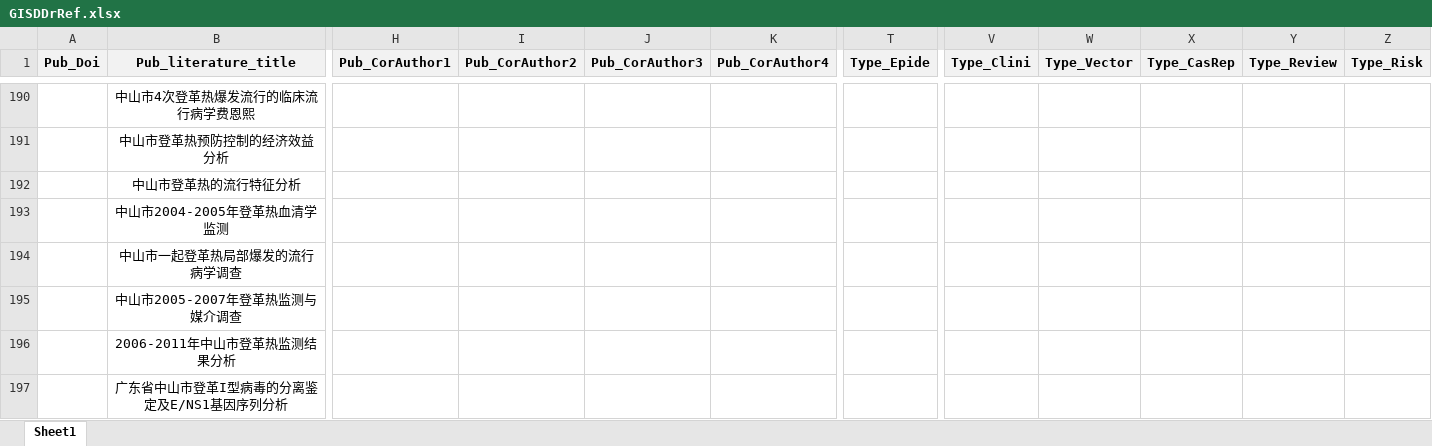
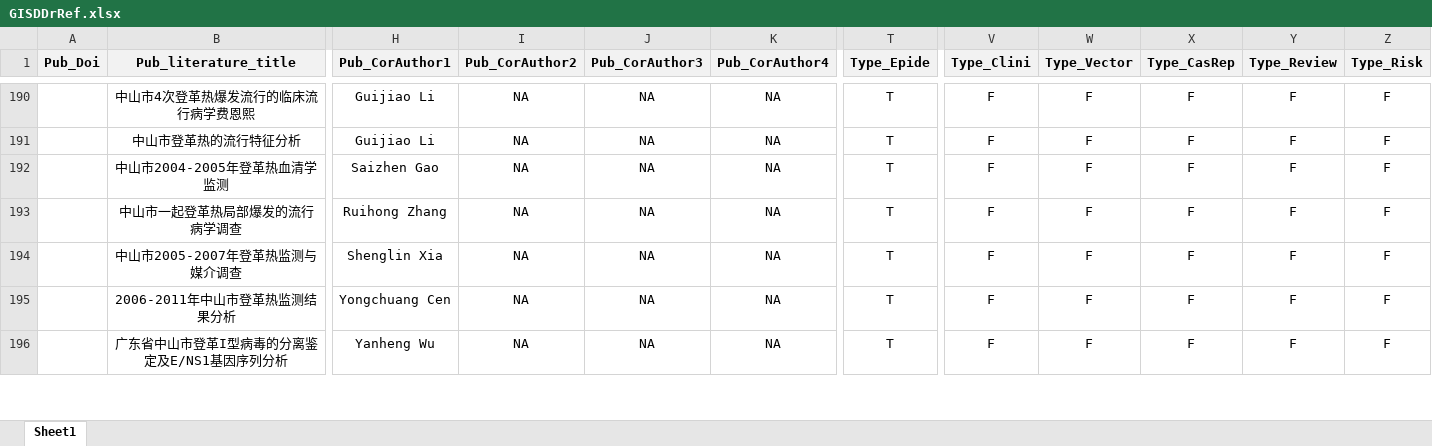
Before and after one commit to GuoXiang9399/GISDDrRef, an Excel workbook: Data/GISDDrRef.xlsx, sheet Sheet1, drawn as a sheet; only a part is shown, gaps mark what is left out; values as stored, in another font and other column widths than the file's, no borders; removed rows and columns are numbered as before the commit, all else as after; rows hold the shown columns only; the diff covers the shown part only; the diff names each change by its address in the sheet, - before the commit and + after, or states it on an @@ line.

```diff
--- a/Data/GISDDrRef.xlsx (sheet Sheet1)
+++ b/Data/GISDDrRef.xlsx (sheet Sheet1)
-H190 (Pub_CorAuthor1): (empty)
+H190 (Pub_CorAuthor1): Guijiao Li
-I190 (Pub_CorAuthor2): (empty)
+I190 (Pub_CorAuthor2): NA
-J190 (Pub_CorAuthor3): (empty)
+J190 (Pub_CorAuthor3): NA
-K190 (Pub_CorAuthor4): (empty)
+K190 (Pub_CorAuthor4): NA
-T190 (Type_Epide): (empty)
+T190 (Type_Epide): T
-V190 (Type_Clini): (empty)
+V190 (Type_Clini): F
-W190 (Type_Vector): (empty)
+W190 (Type_Vector): F
-X190 (Type_CasRep): (empty)
+X190 (Type_CasRep): F
-Y190 (Type_Review): (empty)
+Y190 (Type_Review): F
-Z190 (Type_Risk): (empty)
+Z190 (Type_Risk): F
-row 191:  | 中山市登革热预防控制的经济效益分析
-H191 (Pub_CorAuthor1): (empty)
+H191 (Pub_CorAuthor1): Guijiao Li
-I191:I196 (Pub_CorAuthor2): (empty)
+I191:I196 (Pub_CorAuthor2): NA
-J191:J196 (Pub_CorAuthor3): (empty)
+J191:J196 (Pub_CorAuthor3): NA
-K191:K196 (Pub_CorAuthor4): (empty)
+K191:K196 (Pub_CorAuthor4): NA
-T191:T196 (Type_Epide): (empty)
+T191:T196 (Type_Epide): T
-V191:V196 (Type_Clini): (empty)
+V191:V196 (Type_Clini): F
-W191:W196 (Type_Vector): (empty)
+W191:W196 (Type_Vector): F
-X191:X196 (Type_CasRep): (empty)
+X191:X196 (Type_CasRep): F
-Y191:Y196 (Type_Review): (empty)
+Y191:Y196 (Type_Review): F
-Z191:Z196 (Type_Risk): (empty)
+Z191:Z196 (Type_Risk): F
-H192 (Pub_CorAuthor1): (empty)
+H192 (Pub_CorAuthor1): Saizhen Gao
-H193 (Pub_CorAuthor1): (empty)
+H193 (Pub_CorAuthor1): Ruihong Zhang
-H194 (Pub_CorAuthor1): (empty)
+H194 (Pub_CorAuthor1): Shenglin Xia
-H195 (Pub_CorAuthor1): (empty)
+H195 (Pub_CorAuthor1): Yongchuang Cen
-H196 (Pub_CorAuthor1): (empty)
+H196 (Pub_CorAuthor1): Yanheng Wu
```
Also changed, not shown: 2 added rows, 3 removed rows and 1269 edited cells elsewhere in this sheet.
